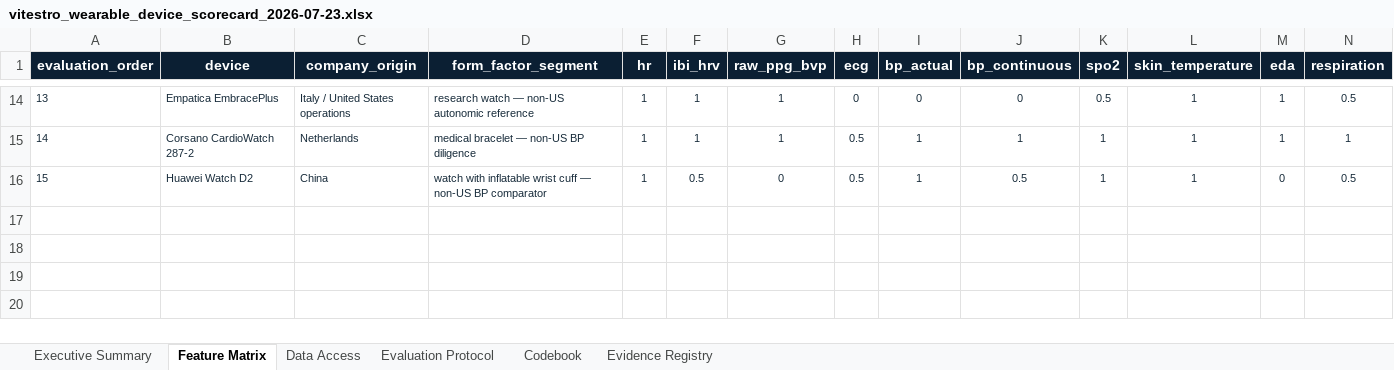
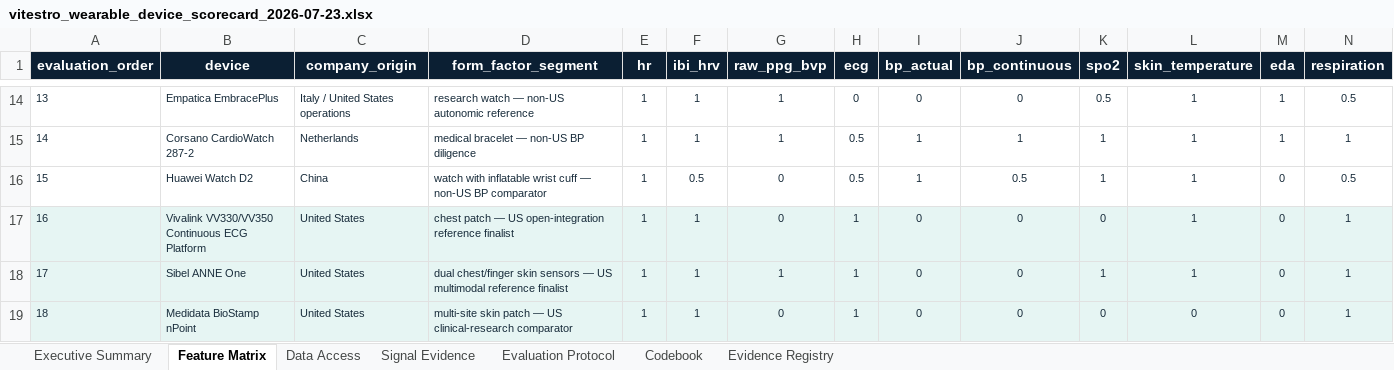
Before and after one commit to WilliamQiuzy/facial-attention-lab, an Excel workbook: vitestro_phlebotomy_safety/outputs/019f8cc8-9802-7b01-8b3a-7fe5ef10eaa5/vitestro_wearable_device_scorecard_2026-07-23.xlsx, sheet Feature Matrix, drawn as a sheet; only a part is shown, gaps mark what is left out; values as stored, in another font and other column widths than the file's, no borders; conditional formats and table styles not drawn; rows hold the shown columns only; the diff names each change by its address in the sheet, - before the commit and + after, or states it on an @@ line.

```diff
--- a/vitestro_phlebotomy_safety/outputs/019f8cc8-9802-7b01-8b3a-7fe5ef10eaa5/vitestro_wearable_device_scorecard_2026-07-23.xlsx (sheet Feature Matrix)
+++ b/vitestro_phlebotomy_safety/outputs/019f8cc8-9802-7b01-8b3a-7fe5ef10eaa5/vitestro_wearable_device_scorecard_2026-07-23.xlsx (sheet Feature Matrix)
+sheet tab: Signal Evidence
+row 17: 16 | Vivalink VV330/VV350 Continuous ECG Platform | United States | chest patch — US open-integration reference finalist | 1 | 1 | 0 | 1 | 0 | 0 | 0 | 1 | 0 | 1
+row 18: 17 | Sibel ANNE One | United States | dual chest/finger skin sensors — US multimodal reference finalist | 1 | 1 | 1 | 1 | 0 | 0 | 1 | 1 | 0 | 1
+row 19: 18 | Medidata BioStamp nPoint | United States | multi-site skin patch — US clinical-research comparator | 1 | 1 | 0 | 1 | 0 | 0 | 0 | 0 | 0 | 1
```
Also changed, not shown: sheet Evidence Registry, sheet Executive Summary, sheet Data Access, sheet Evaluation Protocol, charts or pictures.
